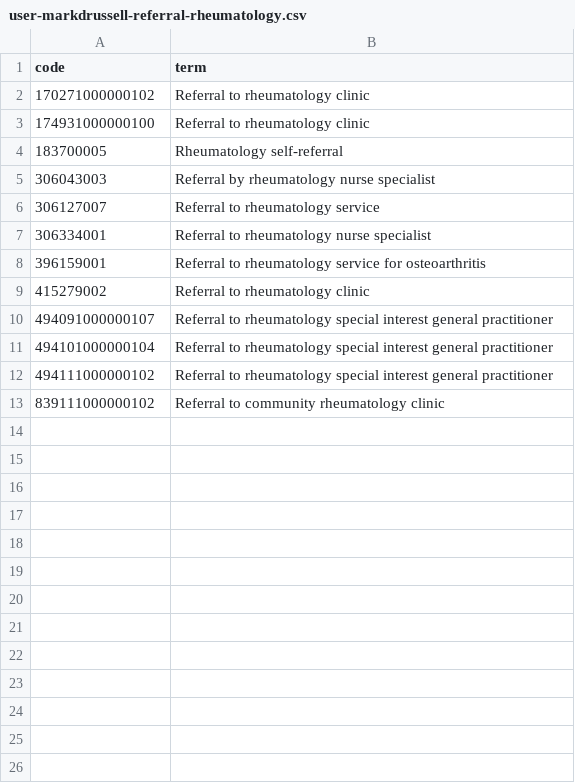
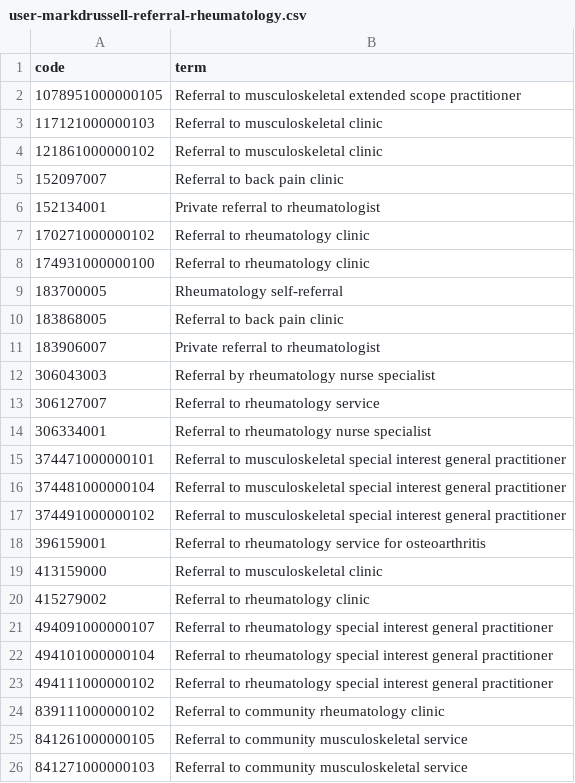
Before and after one commit to markdrussell/OpenSAFELY, a CSV file: codelists/user-markdrussell-referral-rheumatology.csv, drawn as a sheet.

Commit message:
Updated codelists

```diff
--- a/codelists/user-markdrussell-referral-rheumatology.csv
+++ b/codelists/user-markdrussell-referral-rheumatology.csv
@@ -1,2 +1,7 @@
 code,term
+1078951000000105,Referral to musculoskeletal extended scope practitioner
+117121000000103,Referral to musculoskeletal clinic
+121861000000102,Referral to musculoskeletal clinic
+152097007,Referral to back pain clinic
+152134001,Private referral to rheumatologist
 170271000000102,Referral to rheumatology clinic
@@ -4,2 +9,4 @@ code,term
 183700005,Rheumatology self-referral
+183868005,Referral to back pain clinic
+183906007,Private referral to rheumatologist
 306043003,Referral by rheumatology nurse specialist
@@ -7,3 +14,7 @@ code,term
 306334001,Referral to rheumatology nurse specialist
+374471000000101,Referral to musculoskeletal special interest general practitioner
+374481000000104,Referral to musculoskeletal special interest general practitioner
+374491000000102,Referral to musculoskeletal special interest general practitioner
 396159001,Referral to rheumatology service for osteoarthritis
+413159000,Referral to musculoskeletal clinic
 415279002,Referral to rheumatology clinic
@@ -13 +24,3 @@ code,term
 839111000000102,Referral to community rheumatology clinic
+841261000000105,Referral to community musculoskeletal service
+841271000000103,Referral to community musculoskeletal service
```
Also changed, not shown: 1 other file.
